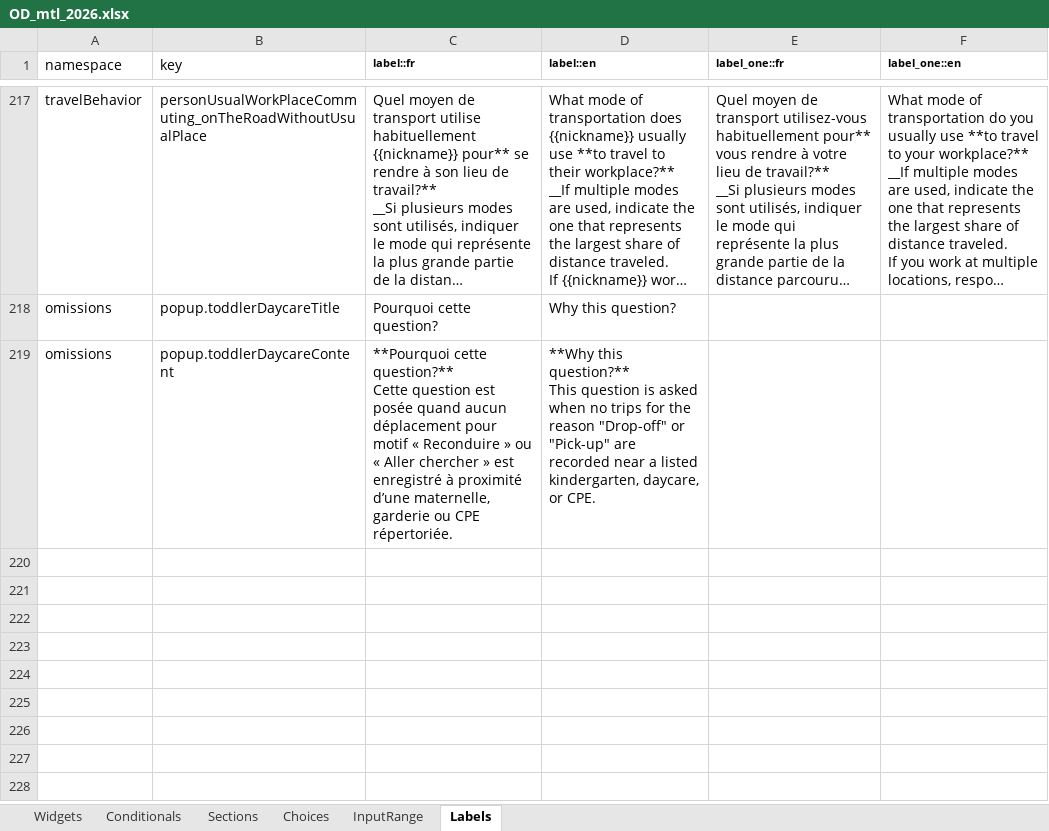
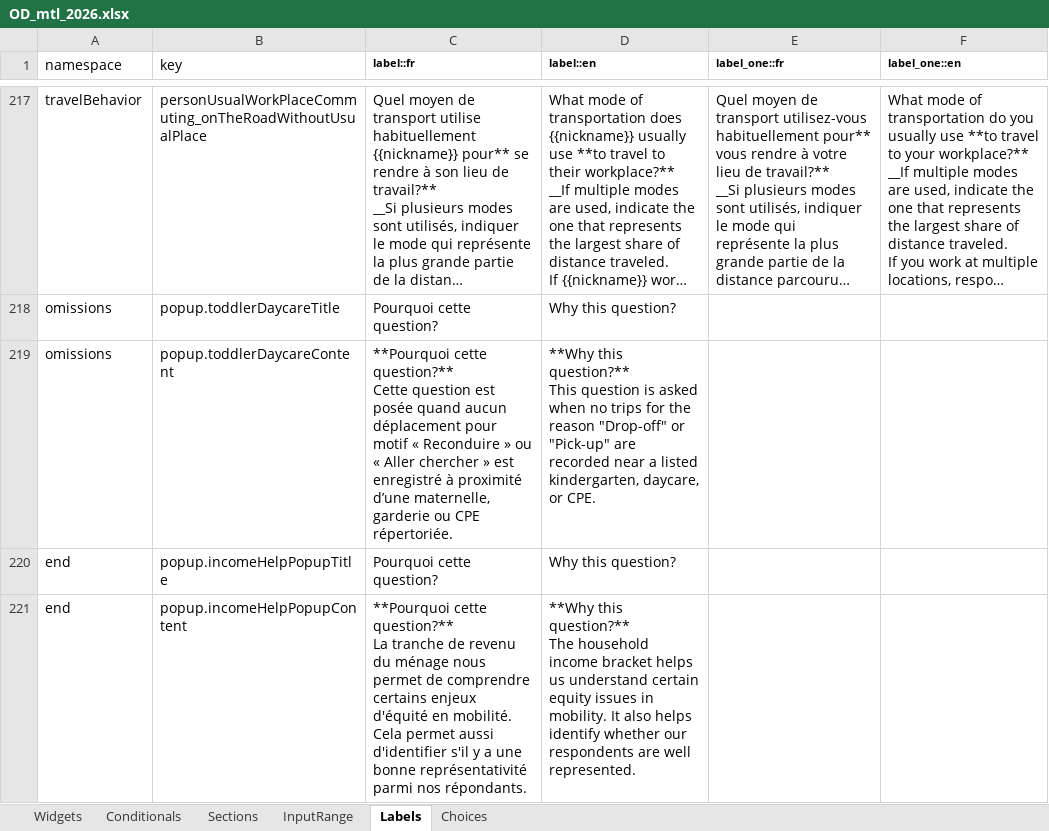
Before and after one commit to chairemobilite/od_mtl, an Excel workbook: survey/references/OD_mtl_2026.xlsx, sheet Labels, drawn as a sheet; only a part is shown, gaps mark what is left out; long unchanged cells end in …; values as stored, in another font and other column widths than the file's, no borders; ↵ is a line break in a cell; the diff names each change by its address in the sheet, - before the commit and + after, or states it on an @@ line.

Commit message:
questionnaire: implémentation de la section Fin
fixes #86, fixes #54

Ajout/mise à jour des questions de la section fin tel que fourni dans
l'Excel.

Mise à jour des tests UI pour cette section. Le test
two-persons-no-trips a été modifié pour supporter le cas de
l'échantillon partiel `householdType` et valider l'affichage de ces
questions.

```diff
--- a/survey/references/OD_mtl_2026.xlsx (sheet Labels)
+++ b/survey/references/OD_mtl_2026.xlsx (sheet Labels)
@@ sheet tab order changed: Widgets | Conditionals | Sections | InputRange | Labels | Choices @@
+row 220: end | popup.incomeHelpPopupTitle | Pourquoi cette question? | Why this question?
+row 221: end | popup.incomeHelpPopupContent | **Pourquoi cette question?** ↵ La tranche de revenu du ménage nous permet de comprendre certains enjeux d'équité en mobilité. Cela permet aussi d'identifier s'il y a une bonne représentativité parmi nos répondants. | **Why this question?** ↵ The household income bracket helps us understand certain equity issues in mobility. It also helps identify whether our respondents are well represented.
```
Also changed, not shown: sheet Widgets, sheet Choices, sheet Conditionals, formulas that keep their value, 26 other files.
